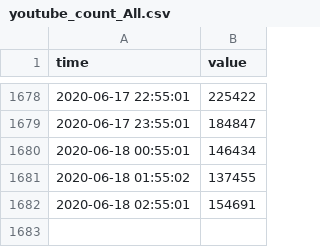
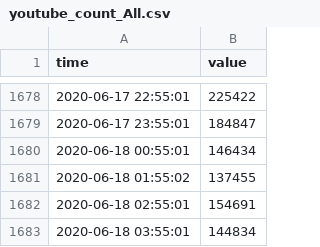
Before and after one commit to hkanezashi/GVTest, a CSV file: docs/data/youtube/youtube_count_All.csv, drawn as a sheet; only a part is shown, gaps mark what is left out; the diff names each change by its address in the sheet, - before the commit and + after, or states it on an @@ line.

Commit message:
Update data files

```diff
--- a/docs/data/youtube/youtube_count_All.csv
+++ b/docs/data/youtube/youtube_count_All.csv
+row 1683: 2020-06-18 03:55:01 | 144834
```
Also changed, not shown: docs/data/youtube/youtube_count_JP-Y-Entertainment.csv, docs/data/youtube/youtube_count_SP-Y-Entertainment.csv, 7 other files.
